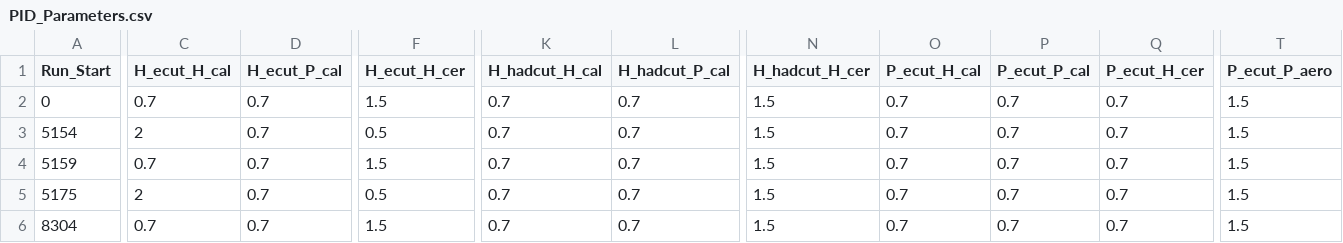
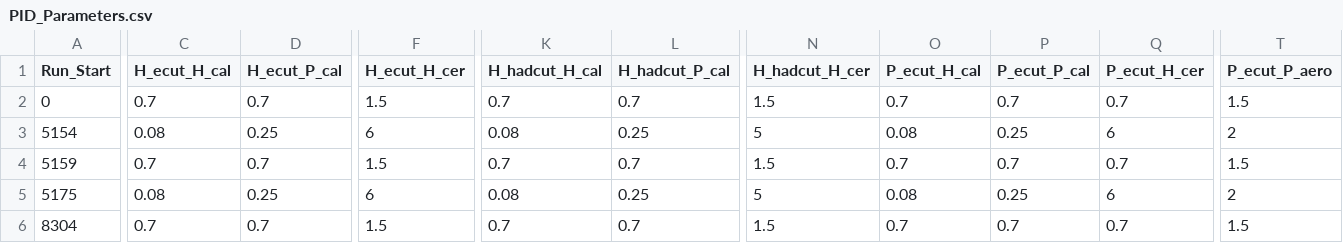
Before and after one commit to trottar/UTIL_KAONLT, a CSV file: DB/PARAM/PID_Parameters.csv, drawn as a sheet; only a part is shown, gaps mark what is left out; the diff covers the shown part only; the diff names each change by its address in the sheet, - before the commit and + after, or states it on an @@ line.

```diff
--- a/DB/PARAM/PID_Parameters.csv
+++ b/DB/PARAM/PID_Parameters.csv
-C3 (H_ecut_H_cal): 2
+C3 (H_ecut_H_cal): 0.08
-D3 (H_ecut_P_cal): 0.7
+D3 (H_ecut_P_cal): 0.25
-F3 (H_ecut_H_cer): 0.5
+F3 (H_ecut_H_cer): 6
-K3 (H_hadcut_H_cal): 0.7
+K3 (H_hadcut_H_cal): 0.08
-L3 (H_hadcut_P_cal): 0.7
+L3 (H_hadcut_P_cal): 0.25
-N3 (H_hadcut_H_cer): 1.5
+N3 (H_hadcut_H_cer): 5
-O3 (P_ecut_H_cal): 0.7
+O3 (P_ecut_H_cal): 0.08
-P3 (P_ecut_P_cal): 0.7
+P3 (P_ecut_P_cal): 0.25
-Q3 (P_ecut_H_cer): 0.7
+Q3 (P_ecut_H_cer): 6
-T3 (P_ecut_P_aero): 1.5
+T3 (P_ecut_P_aero): 2
-C5 (H_ecut_H_cal): 2
+C5 (H_ecut_H_cal): 0.08
-D5 (H_ecut_P_cal): 0.7
+D5 (H_ecut_P_cal): 0.25
-F5 (H_ecut_H_cer): 0.5
+F5 (H_ecut_H_cer): 6
-K5 (H_hadcut_H_cal): 0.7
+K5 (H_hadcut_H_cal): 0.08
-L5 (H_hadcut_P_cal): 0.7
+L5 (H_hadcut_P_cal): 0.25
-N5 (H_hadcut_H_cer): 1.5
+N5 (H_hadcut_H_cer): 5
-O5 (P_ecut_H_cal): 0.7
+O5 (P_ecut_H_cal): 0.08
-P5 (P_ecut_P_cal): 0.7
+P5 (P_ecut_P_cal): 0.25
-Q5 (P_ecut_H_cer): 0.7
+Q5 (P_ecut_H_cer): 6
-T5 (P_ecut_P_aero): 1.5
+T5 (P_ecut_P_aero): 2
```
Also changed, not shown: 12 edited cells elsewhere in this file, DB/PARAM/Current_Parameters.csv, DB/PARAM/Misc_Parameters.csv, 11 other files.
